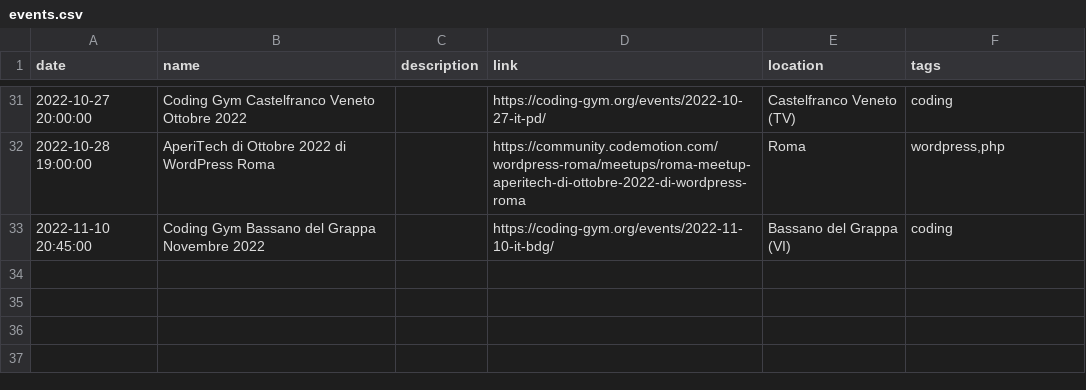
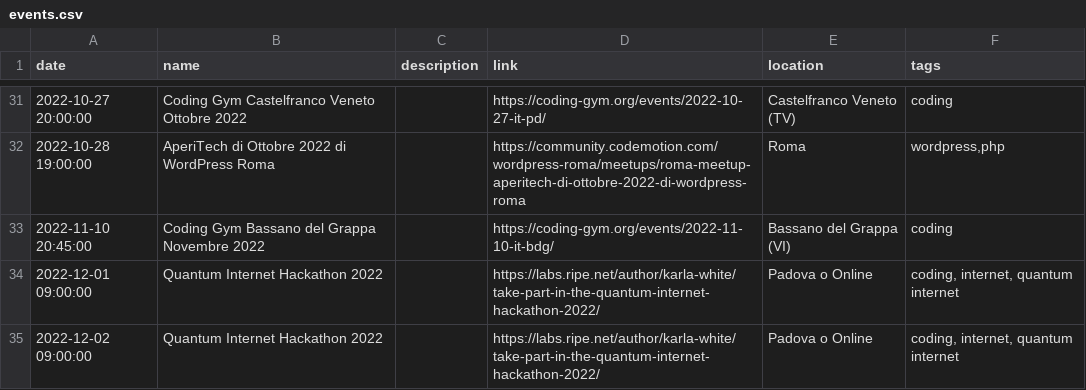
Before and after one commit to Defkon1/it-events, a CSV file: events/events.csv, drawn as a sheet; only a part is shown, gaps mark what is left out.

Commit message:
Quantum Internet Hackathon 2022

```diff
--- a/events/events.csv
+++ b/events/events.csv
@@ -33 +33,3 @@ date,name,description,link,location,tags
 2022-11-10 20:45:00,"Coding Gym Bassano del Grappa Novembre 2022",,https://coding-gym.org/events/2022-11-10-it-bdg/,Bassano del Grappa (VI),"coding"
+2022-12-01 09:00:00,"Quantum Internet Hackathon 2022",,https://labs.ripe.net/author/karla-white/take-part-in-the-quantum-internet-hackathon-2022/,Padova o Online,"coding, internet, quantum internet"
+2022-12-02 09:00:00,"Quantum Internet Hackathon 2022",,https://labs.ripe.net/author/karla-white/take-part-in-the-quantum-internet-hackathon-2022/,Padova o Online,"coding, internet, quantum internet"
```
